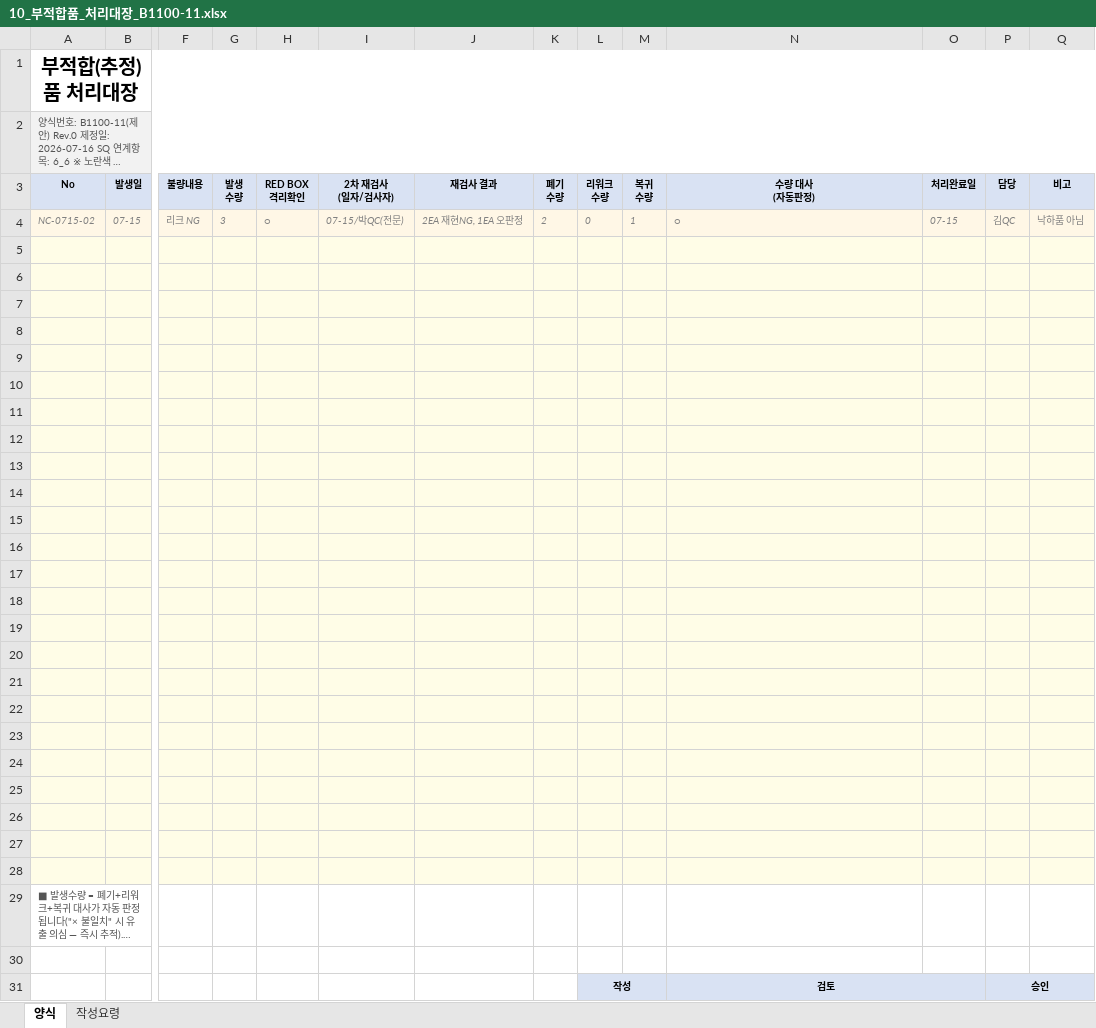
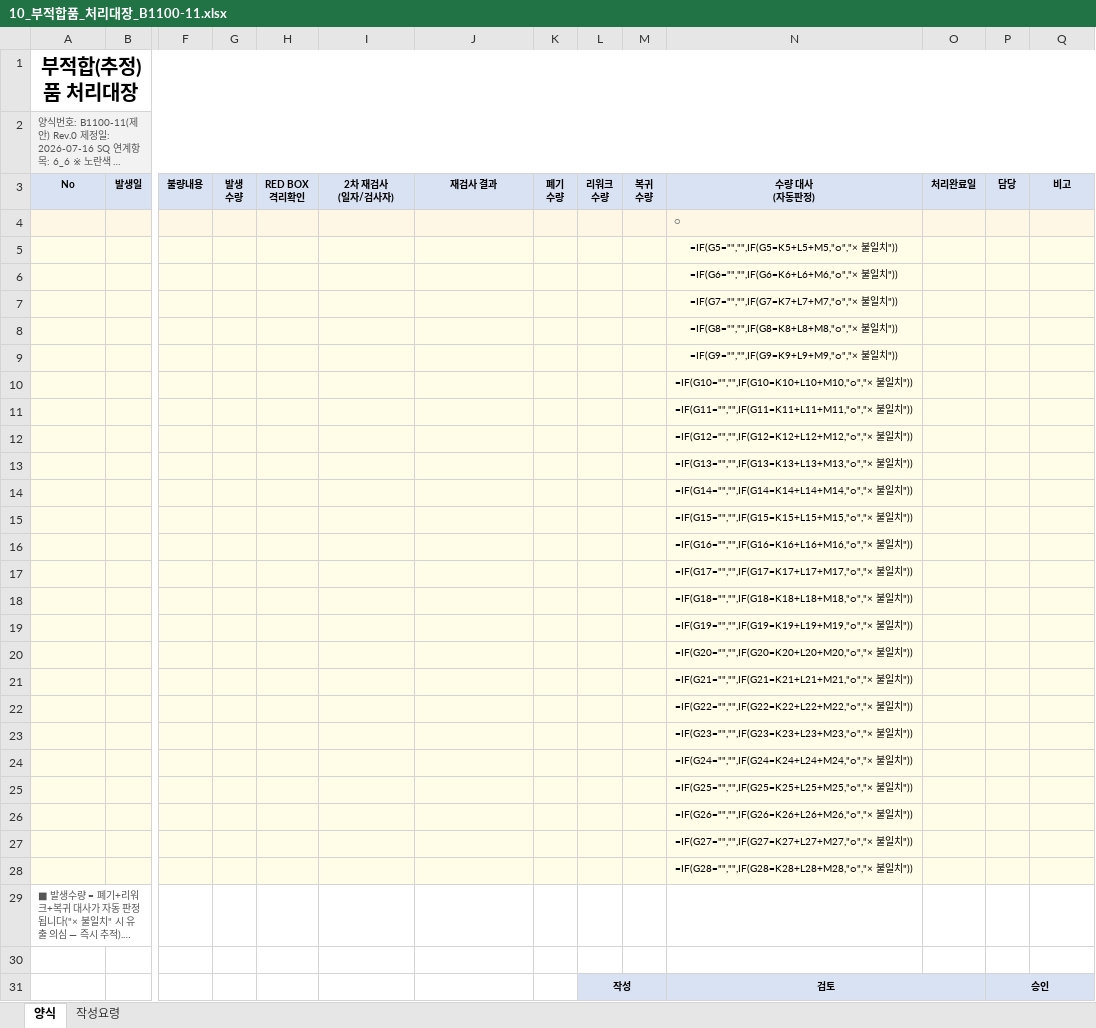
Before and after one commit to haheun703-stack/iatf16949-manager, an Excel workbook: resources/templates/sq_gap_forms/10_부적합품_처리대장_B1100-11.xlsx, sheet 양식, drawn as a sheet; only a part is shown, gaps mark what is left out; long unchanged cells end in …; values as stored, in another font and other column widths than the file's, no borders; formulas without a stored value are shown as written; removed rows and columns are numbered as before the commit, all else as after; rows hold the shown columns only; the diff names each change by its address in the sheet, - before the commit and + after, or states it on an @@ line.

```diff
--- a/resources/templates/sq_gap_forms/10_부적합품_처리대장_B1100-11.xlsx (sheet 양식)
+++ b/resources/templates/sq_gap_forms/10_부적합품_처리대장_B1100-11.xlsx (sheet 양식)
-row 4: NC-0715-02 | 07-15 | 리크 NG | 3 | ○ | 07-15/박QC(전문) | 2EA 재현NG, 1EA 오판정 | 2 | 0 | 1 | ○ | 07-15 | 김QC | 낙하품 아님
-N4: (empty)
+N4: ○
-N5: (empty)
+N5: =IF(G5="","",IF(G5=K5+L5+M5,"○","× 불일치"))
-N6: (empty)
+N6: =IF(G6="","",IF(G6=K6+L6+M6,"○","× 불일치"))
-N7: (empty)
+N7: =IF(G7="","",IF(G7=K7+L7+M7,"○","× 불일치"))
-N8: (empty)
+N8: =IF(G8="","",IF(G8=K8+L8+M8,"○","× 불일치"))
-N9: (empty)
+N9: =IF(G9="","",IF(G9=K9+L9+M9,"○","× 불일치"))
-N10: (empty)
+N10: =IF(G10="","",IF(G10=K10+L10+M10,"○","× 불일치"))
-N11: (empty)
+N11: =IF(G11="","",IF(G11=K11+L11+M11,"○","× 불일치"))
-N12: (empty)
+N12: =IF(G12="","",IF(G12=K12+L12+M12,"○","× 불일치"))
-N13: (empty)
+N13: =IF(G13="","",IF(G13=K13+L13+M13,"○","× 불일치"))
-N14: (empty)
+N14: =IF(G14="","",IF(G14=K14+L14+M14,"○","× 불일치"))
-N15: (empty)
+N15: =IF(G15="","",IF(G15=K15+L15+M15,"○","× 불일치"))
-N16: (empty)
+N16: =IF(G16="","",IF(G16=K16+L16+M16,"○","× 불일치"))
-N17: (empty)
+N17: =IF(G17="","",IF(G17=K17+L17+M17,"○","× 불일치"))
-N18: (empty)
+N18: =IF(G18="","",IF(G18=K18+L18+M18,"○","× 불일치"))
-N19: (empty)
+N19: =IF(G19="","",IF(G19=K19+L19+M19,"○","× 불일치"))
-N20: (empty)
+N20: =IF(G20="","",IF(G20=K20+L20+M20,"○","× 불일치"))
-N21: (empty)
+N21: =IF(G21="","",IF(G21=K21+L21+M21,"○","× 불일치"))
-N22: (empty)
+N22: =IF(G22="","",IF(G22=K22+L22+M22,"○","× 불일치"))
-N23: (empty)
+N23: =IF(G23="","",IF(G23=K23+L23+M23,"○","× 불일치"))
-N24: (empty)
+N24: =IF(G24="","",IF(G24=K24+L24+M24,"○","× 불일치"))
-N25: (empty)
+N25: =IF(G25="","",IF(G25=K25+L25+M25,"○","× 불일치"))
-N26: (empty)
+N26: =IF(G26="","",IF(G26=K26+L26+M26,"○","× 불일치"))
-N27: (empty)
+N27: =IF(G27="","",IF(G27=K27+L27+M27,"○","× 불일치"))
+row 28:  |  |  |  |  |  |  |  |  |  | =IF(G28="","",IF(G28=K28+L28+M28,"○","× 불일치"))
```
Also changed, not shown: resources/templates/sq_gap_forms/03_리크리워크_이력대장_B1100-10.xlsx, 11 other files.
